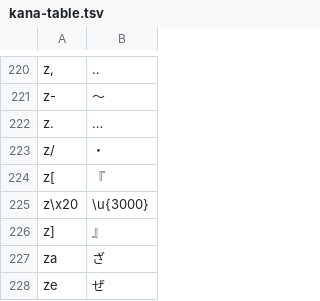
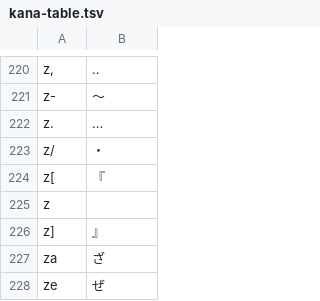
Before and after one commit to Warashi/sekken, a TSV file: sekken-rs/core/kana-table.tsv, drawn as a sheet; only a part is shown, gaps mark what is left out.

```diff
--- a/sekken-rs/core/kana-table.tsv
+++ b/sekken-rs/core/kana-table.tsv
@@ -224,3 +224,3 @@ z/	・
 z[	『
-z\x20	\u{3000}
+z 	　
 z]	』
```
Also changed, not shown: sekken-rs/core/input-cases.tsv, sekken-rs/core/kana-cases.tsv, 4 other files.
